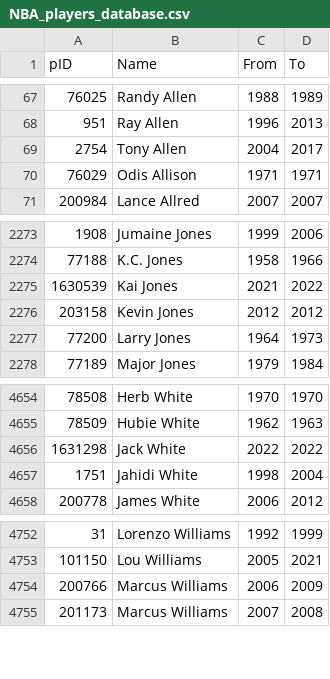
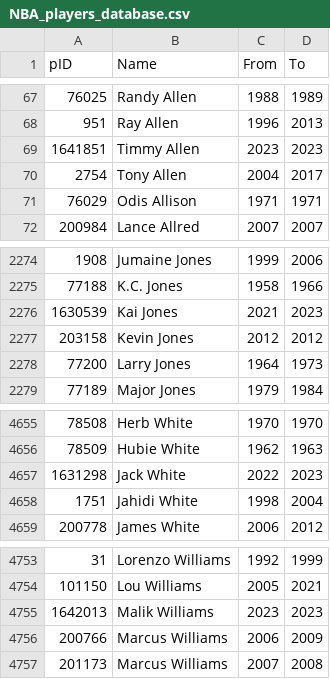
Before and after one commit to sravanpannala/NBA, a CSV file: data/NBA_players_database.csv, drawn as a sheet; only a part is shown, gaps mark what is left out.

```diff
--- a/data/NBA_players_database.csv
+++ b/data/NBA_players_database.csv
@@ -68,2 +68,3 @@ pID,Name,From,To
 951,Ray Allen,1996,2013
+1641851,Timmy Allen,2023,2023
 2754,Tony Allen,2004,2017
@@ -2274,3 +2275,3 @@ pID,Name,From,To
 77188,K.C. Jones,1958,1966
-1630539,Kai Jones,2021,2022
+1630539,Kai Jones,2021,2023
 203158,Kevin Jones,2012,2012
@@ -4655,3 +4656,3 @@ pID,Name,From,To
 78509,Hubie White,1962,1963
-1631298,Jack White,2022,2022
+1631298,Jack White,2022,2023
 1751,Jahidi White,1998,2004
@@ -4753,2 +4754,3 @@ pID,Name,From,To
 101150,Lou Williams,2005,2021
+1642013,Malik Williams,2023,2023
 200766,Marcus Williams,2006,2009
```
Also changed, not shown: 21 other files.
